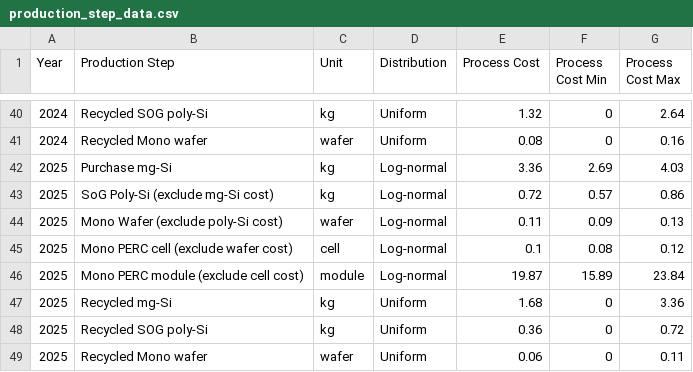
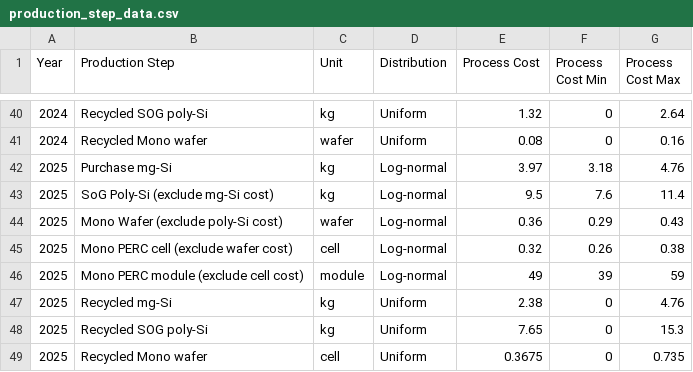
Before and after one commit to pleu/PVRecycling, a CSV file: data/production_step_data.csv, drawn as a sheet; only a part is shown, gaps mark what is left out; the diff names each change by its address in the sheet, - before the commit and + after, or states it on an @@ line.

Commit message:
Add files via upload

```diff
--- a/data/production_step_data.csv
+++ b/data/production_step_data.csv
-E42 (Process Cost): 3.36
+E42 (Process Cost): 3.97
-F42 (Process Cost Min): 2.69
+F42 (Process Cost Min): 3.18
-G42 (Process Cost Max): 4.03
+G42 (Process Cost Max): 4.76
-E43 (Process Cost): 0.72
+E43 (Process Cost): 9.5
-F43 (Process Cost Min): 0.57
+F43 (Process Cost Min): 7.6
-G43 (Process Cost Max): 0.86
+G43 (Process Cost Max): 11.4
-E44 (Process Cost): 0.11
+E44 (Process Cost): 0.36
-F44 (Process Cost Min): 0.09
+F44 (Process Cost Min): 0.29
-G44 (Process Cost Max): 0.13
+G44 (Process Cost Max): 0.43
-E45 (Process Cost): 0.1
+E45 (Process Cost): 0.32
-F45 (Process Cost Min): 0.08
+F45 (Process Cost Min): 0.26
-G45 (Process Cost Max): 0.12
+G45 (Process Cost Max): 0.38
-E46 (Process Cost): 19.87
+E46 (Process Cost): 49
-F46 (Process Cost Min): 15.89
+F46 (Process Cost Min): 39
-G46 (Process Cost Max): 23.84
+G46 (Process Cost Max): 59
-E47 (Process Cost): 1.68
+E47 (Process Cost): 2.38
-G47 (Process Cost Max): 3.36
+G47 (Process Cost Max): 4.76
-E48 (Process Cost): 0.36
+E48 (Process Cost): 7.65
-G48 (Process Cost Max): 0.72
+G48 (Process Cost Max): 15.3
-C49 (Unit): wafer
+C49 (Unit): cell
-E49 (Process Cost): 0.06
+E49 (Process Cost): 0.3675
-G49 (Process Cost Max): 0.11
+G49 (Process Cost Max): 0.735
```
